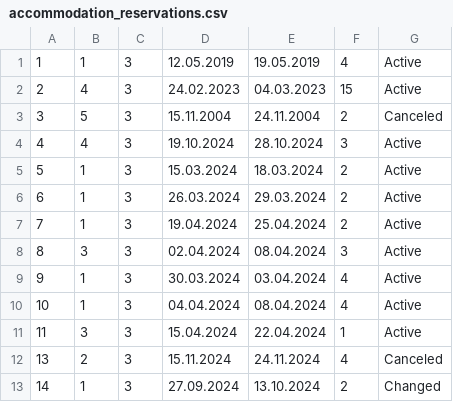
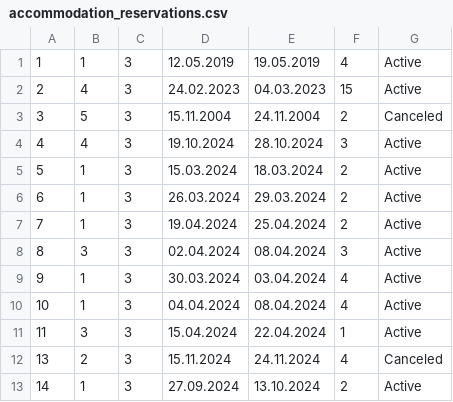
Before and after one commit to kzi-nastava/sims-ra-2024-group-6-team-a, a CSV file: Resources/Data/accommodation_reservations.csv, drawn as a sheet.

Commit message:
Better approach at saving reservation changes

```diff
--- a/Resources/Data/accommodation_reservations.csv
+++ b/Resources/Data/accommodation_reservations.csv
@@ -12,2 +12,2 @@
 13|2|3|15.11.2024|24.11.2024|4|Canceled
-14|1|3|27.09.2024|13.10.2024|2|Changed
+14|1|3|27.09.2024|13.10.2024|2|Active
```
Also changed, not shown: 6 other files.
